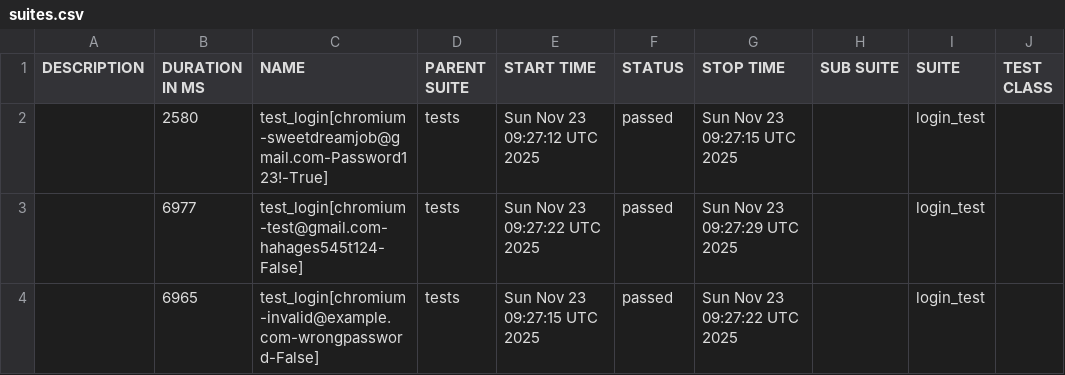
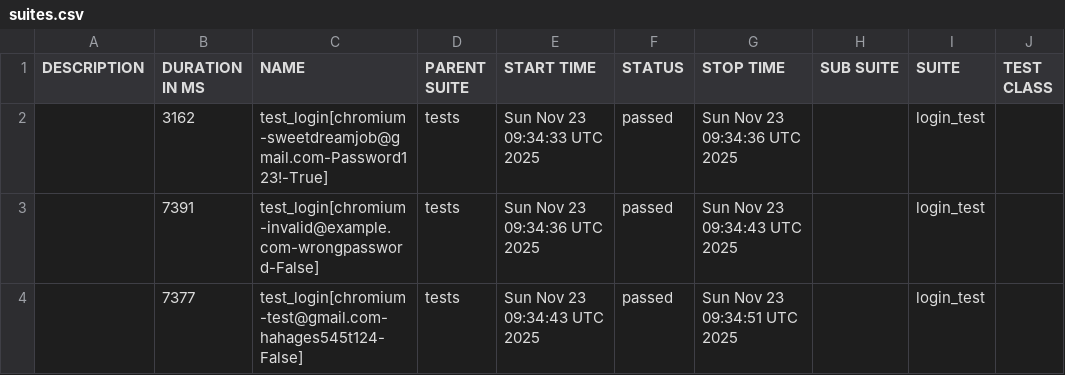
Before and after one commit to kibinzxc/open-access-recruitment-system-SDJ, a CSV file: reports/master/data/suites.csv, drawn as a sheet; only a part is shown; the diff names each change by its address in the sheet, - before the commit and + after, or states it on an @@ line.

```diff
--- a/reports/master/data/suites.csv
+++ b/reports/master/data/suites.csv
-B2 (DURATION IN MS): 2580
+B2 (DURATION IN MS): 3162
-E2 (START TIME): Sun Nov 23 09:27:12 UTC 2025
+E2 (START TIME): Sun Nov 23 09:34:33 UTC 2025
-G2 (STOP TIME): Sun Nov 23 09:27:15 UTC 2025
+G2 (STOP TIME): Sun Nov 23 09:34:36 UTC 2025
-B3 (DURATION IN MS): 6977
+B3 (DURATION IN MS): 7391
-C3 (NAME): test_login[chromium-test@gmail.com-hahages545t124-False]
+C3 (NAME): test_login[chromium-invalid@example.com-wrongpassword-False]
-E3 (START TIME): Sun Nov 23 09:27:22 UTC 2025
+E3 (START TIME): Sun Nov 23 09:34:36 UTC 2025
-G3 (STOP TIME): Sun Nov 23 09:27:29 UTC 2025
+G3 (STOP TIME): Sun Nov 23 09:34:43 UTC 2025
-B4 (DURATION IN MS): 6965
+B4 (DURATION IN MS): 7377
-C4 (NAME): test_login[chromium-invalid@example.com-wrongpassword-False]
+C4 (NAME): test_login[chromium-test@gmail.com-hahages545t124-False]
-E4 (START TIME): Sun Nov 23 09:27:15 UTC 2025
+E4 (START TIME): Sun Nov 23 09:34:43 UTC 2025
-G4 (STOP TIME): Sun Nov 23 09:27:22 UTC 2025
+G4 (STOP TIME): Sun Nov 23 09:34:51 UTC 2025
```
Also changed, not shown: 21 other files.
